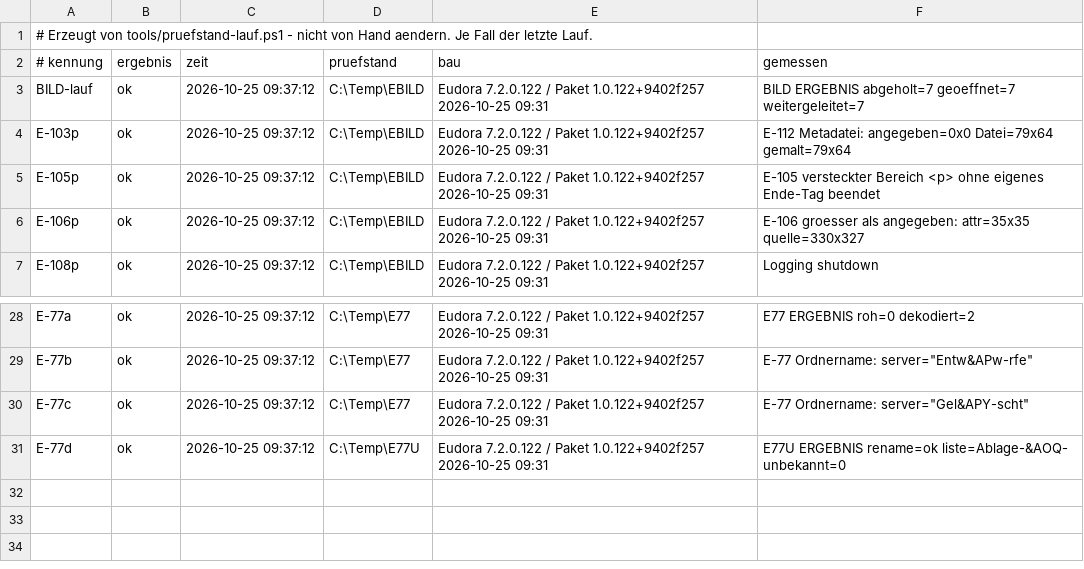
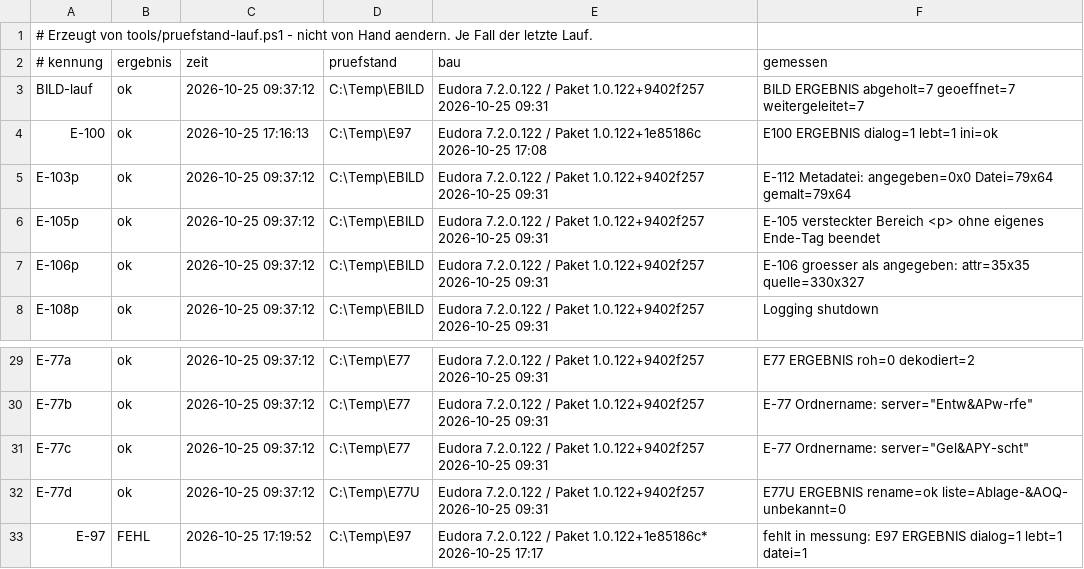
Before and after one commit to HansWurst81675/Eudora7.2, a TSV file: Intern/pruefstand-buch.tsv, drawn as a sheet; only a part is shown, gaps mark what is left out; the diff names each change by its address in the sheet, - before the commit and + after, or states it on an @@ line.

```diff
--- a/Intern/pruefstand-buch.tsv
+++ b/Intern/pruefstand-buch.tsv
+row 4: E-100 | ok | 2026-10-25 17:16:13 | C:\Temp\E97 | Eudora 7.2.0.122 / Paket 1.0.122+1e85186c 2026-10-25 17:08 | E100 ERGEBNIS dialog=1 lebt=1 ini=ok
+row 33: E-97 | FEHL | 2026-10-25 17:19:52 | C:\Temp\E97 | Eudora 7.2.0.122 / Paket 1.0.122+1e85186c* 2026-10-25 17:17 | fehlt in messung: E97 ERGEBNIS dialog=1 lebt=1 datei=1
```
Also changed, not shown: 1 other file.
